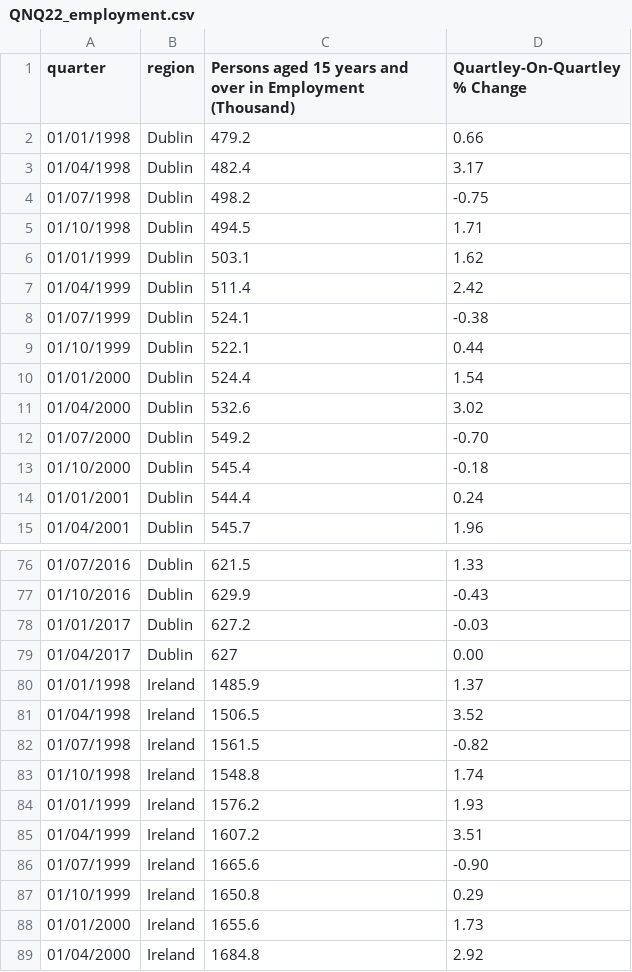
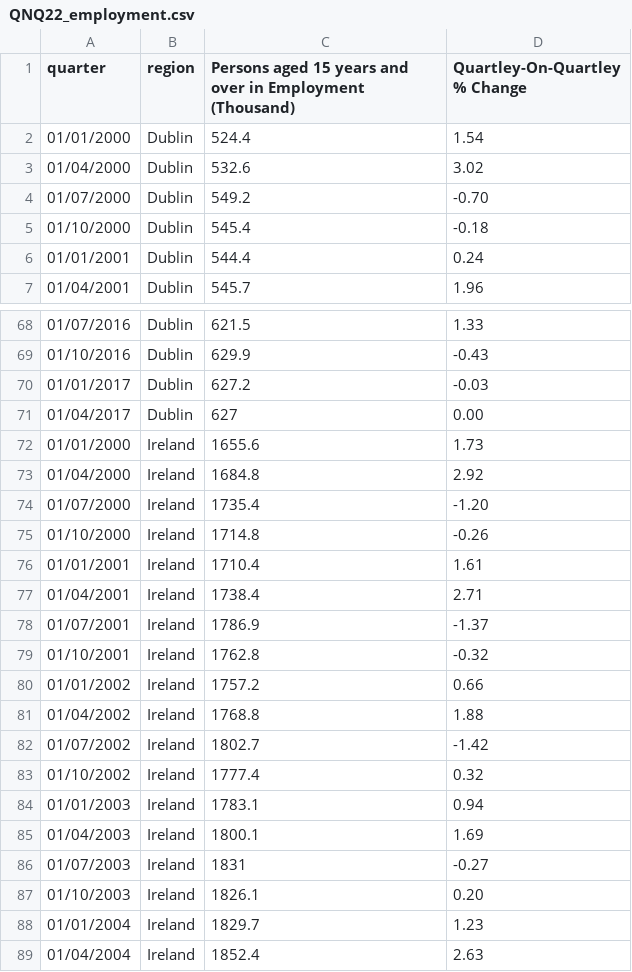
Before and after one commit to BuildingCityDashboards/bcd-dd-v2.1, a CSV file: public/data/Economy/QNQ22_employment.csv, drawn as a sheet; only a part is shown, gaps mark what is left out; the shorter side is filled out with more unchanged rows; the diff names each change by its address in the sheet, - before the commit and + after, or states it on an @@ line.

Commit message:
fix economy line chart
added annual data

```diff
--- a/public/data/Economy/QNQ22_employment.csv
+++ b/public/data/Economy/QNQ22_employment.csv
-row 2: 01/01/1998 | Dublin | 479.2 | 0.66
-row 3: 01/04/1998 | Dublin | 482.4 | 3.17
-row 4: 01/07/1998 | Dublin | 498.2 | -0.75
-row 5: 01/10/1998 | Dublin | 494.5 | 1.71
-row 6: 01/01/1999 | Dublin | 503.1 | 1.62
-row 7: 01/04/1999 | Dublin | 511.4 | 2.42
-row 8: 01/07/1999 | Dublin | 524.1 | -0.38
-row 9: 01/10/1999 | Dublin | 522.1 | 0.44
-row 80: 01/01/1998 | Ireland | 1485.9 | 1.37
-row 81: 01/04/1998 | Ireland | 1506.5 | 3.52
-row 82: 01/07/1998 | Ireland | 1561.5 | -0.82
-row 83: 01/10/1998 | Ireland | 1548.8 | 1.74
-row 84: 01/01/1999 | Ireland | 1576.2 | 1.93
-row 85: 01/04/1999 | Ireland | 1607.2 | 3.51
-row 86: 01/07/1999 | Ireland | 1665.6 | -0.90
-row 87: 01/10/1999 | Ireland | 1650.8 | 0.29
```
Also changed, not shown: 4 other files.
